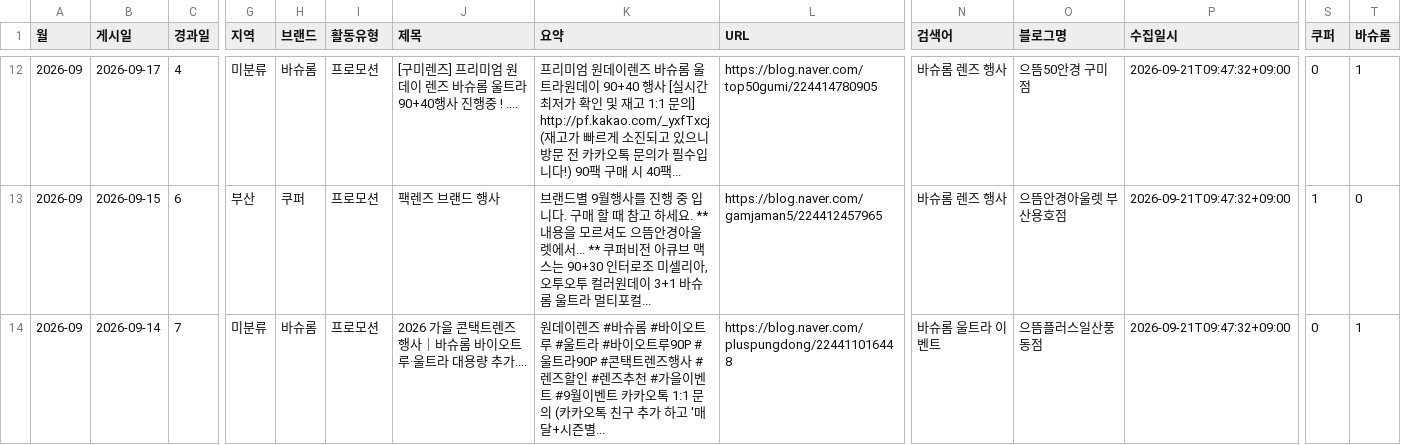
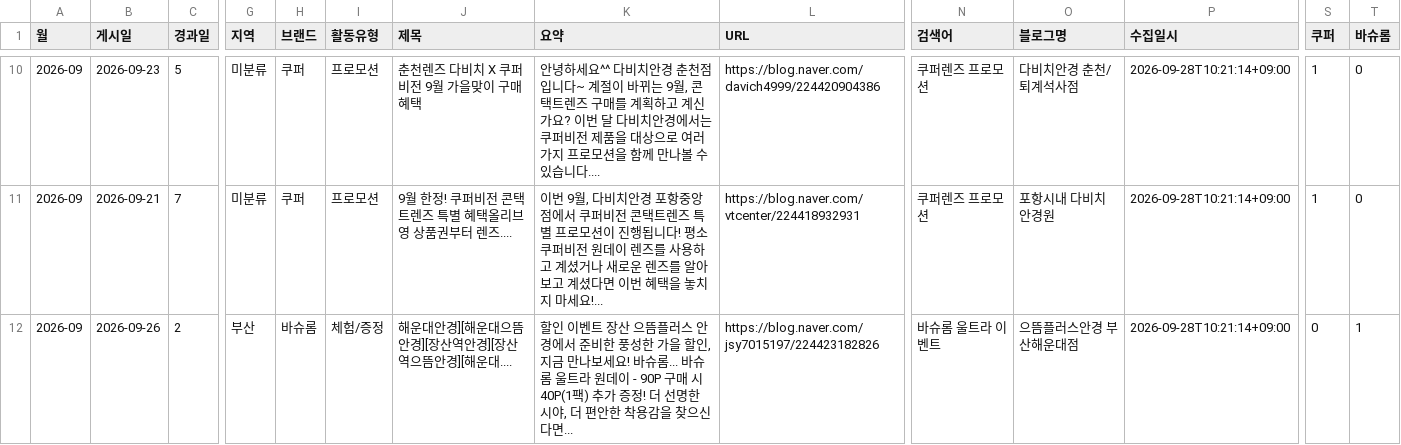
Before and after one commit to justmegod88/Dashboard, a CSV file: output/Competitor_Activity.csv, drawn as a sheet; only a part is shown, gaps mark what is left out; addresses are those after the commit; the diff covers the shown part only; the diff names each change by its address in the sheet, - before the commit and + after, or states it on an @@ line.

```diff
--- a/output/Competitor_Activity.csv
+++ b/output/Competitor_Activity.csv
-B10 (게시일): 2026-09-17
+B10 (게시일): 2026-09-23
-C10 (경과일): 4
+C10 (경과일): 5
-H10 (브랜드): 바슈롬
+H10 (브랜드): 쿠퍼
-J10 (제목): [구미렌즈] 프리미엄 원데이 렌즈 바슈롬 울트라 90+40행사 진행중 ! ....
+J10 (제목): 춘천렌즈 다비치 X 쿠퍼비전 9월 가을맞이 구매 혜택
-K10 (요약): 프리미엄 원데이렌즈 바슈롬 울트라원데이 90+40 행사 [실시간 최저가 확인 및 재고 1:1 문의] http://pf.kakao.com/_yxfTxcj (재고가 빠르게 소진되고 있으니 방문 전 카카오톡 문의가 필수입니다!) 90팩 구매 시 40팩...
+K10 (요약): 안녕하세요^^ 다비치안경 춘천점 입니다~ 계절이 바뀌는 9월, 콘택트렌즈 구매를 계획하고 계신가요? 이번 달 다비치안경에서는 쿠퍼비전 제품을 대상으로 여러 가지 프로모션을 함께 만나볼 수 있습니다....
-L10 (URL): https://blog.naver.com/top50gumi/224414780905
+L10 (URL): https://blog.naver.com/davich4999/224420904386
-N10:N11 (검색어): 바슈롬 렌즈 행사
+N10:N11 (검색어): 쿠퍼렌즈 프로모션
-O10 (블로그명): 으뜸50안경 구미점
+O10 (블로그명): 다비치안경 춘천/ 퇴계석사점
-P10:P12 (수집일시): 2026-09-21T09:47:32+09:00
+P10:P12 (수집일시): 2026-09-28T10:21:14+09:00
-S10 (쿠퍼): 0
+S10 (쿠퍼): 1
-T10 (바슈롬): 1
+T10 (바슈롬): 0
-B11 (게시일): 2026-09-15
+B11 (게시일): 2026-09-21
-C11 (경과일): 6
+C11 (경과일): 7
-G11 (지역): 부산
+G11 (지역): 미분류
-J11 (제목): 팩렌즈 브랜드 행사
+J11 (제목): 9월 한정! 쿠퍼비전 콘택트렌즈 특별 혜택올리브영 상품권부터 렌즈....
-K11 (요약): 브랜드별 9월행사를 진행 중 입니다. 구매 할 때 참고 하세요. **내용을 모르셔도 으뜸안경아울렛에서... ** 쿠퍼비전 아큐브 맥스는 90+30 인터로조 미셀리아, 오투오투 컬러원데이 3+1 바슈롬 울트라 멀티포컬...
+K11 (요약): 이번 9월, 다비치안경 포항중앙점에서 쿠퍼비전 콘택트렌즈 특별 프로모션이 진행됩니다! 평소 쿠퍼비전 원데이 렌즈를 사용하고 계셨거나 새로운 렌즈를 알아보고 계셨다면 이번 혜택을 놓치지 마세요!...
-L11 (URL): https://blog.naver.com/gamjaman5/224412457965
+L11 (URL): https://blog.naver.com/vtcenter/224418932931
-O11 (블로그명): 으뜸안경아울렛 부산용호점
+O11 (블로그명): 포항시내 다비치 안경원
-B12 (게시일): 2026-09-14
+B12 (게시일): 2026-09-26
-C12 (경과일): 7
+C12 (경과일): 2
-G12 (지역): 미분류
+G12 (지역): 부산
-I12 (활동유형): 프로모션
+I12 (활동유형): 체험/증정
-J12 (제목): 2026 가을 콘택트렌즈 행사｜바슈롬 바이오트루·울트라 대용량 추가....
+J12 (제목): 해운대안경][해운대으뜸안경][장산역안경][장산역으뜸안경][해운대....
-K12 (요약): 원데이렌즈 #바슈롬 #바이오트루 #울트라 #바이오트루90P #울트라90P #콘택트렌즈행사 #렌즈할인 #렌즈추천 #가을이벤트 #9월이벤트 카카오톡 1:1 문의 (카카오톡 친구 추가 하고 '매달+시즌별...
+K12 (요약): 할인 이벤트 장산 으뜸플러스 안경에서 준비한 풍성한 가을 할인, 지금 만나보세요! 바슈롬... 바슈롬 울트라 원데이 - 90P 구매 시 40P(1팩) 추가 증정! 더 선명한 시야, 더 편안한 착용감을 찾으신다면...
-L12 (URL): https://blog.naver.com/pluspungdong/224411016448
+L12 (URL): https://blog.naver.com/jsy7015197/224423182826
-O12 (블로그명): 으뜸플러스일산풍동점
+O12 (블로그명): 으뜸플러스안경 부산해운대점
```
Also changed, not shown: 2 removed rows and 75 edited cells elsewhere in this file, 1 other file.
